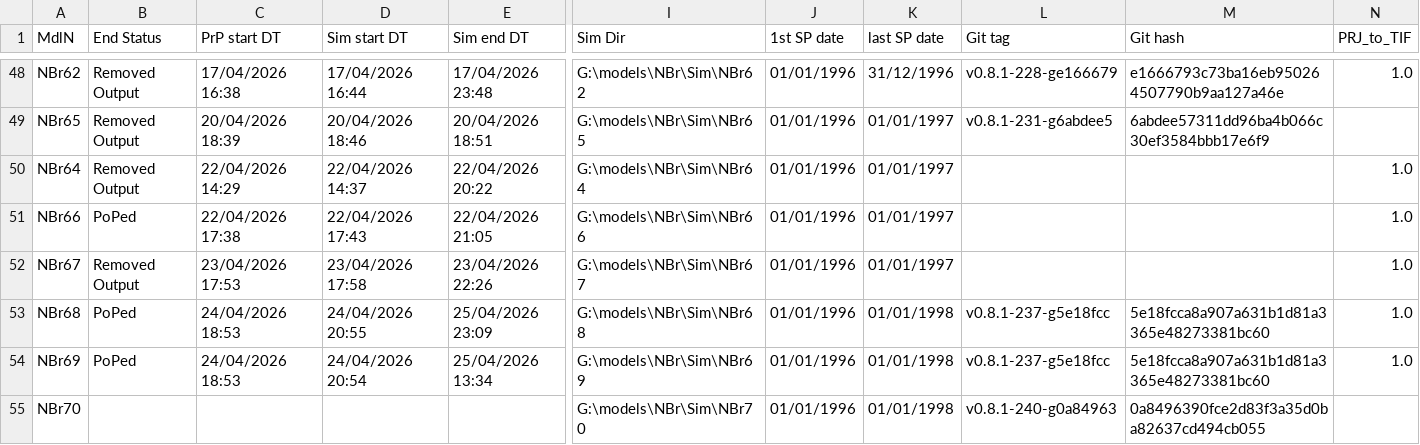
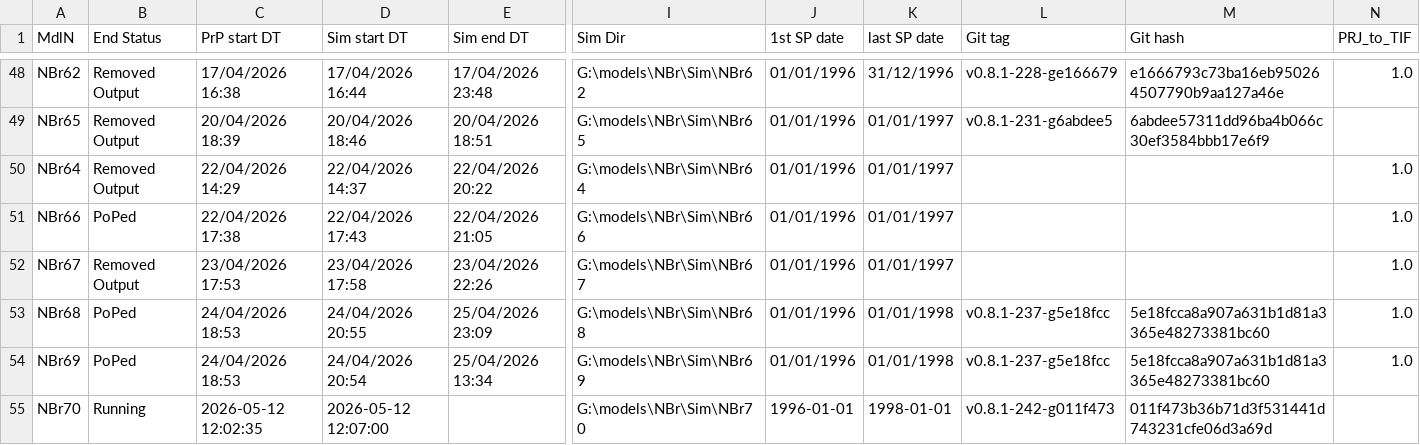
Before and after one commit to Ydrolog/WS_Mdl, a CSV file: Mng/log_Out.csv, drawn as a sheet; only a part is shown, gaps mark what is left out; the diff names each change by its address in the sheet, - before the commit and + after, or states it on an @@ line.

Commit message:
NBr70 re-started

```diff
--- a/Mng/log_Out.csv
+++ b/Mng/log_Out.csv
-B55 (End Status): (empty)
+B55 (End Status): Running
-C55 (PrP start DT): (empty)
+C55 (PrP start DT): 2026-05-12 12:02:35
-D55 (Sim start DT): (empty)
+D55 (Sim start DT): 2026-05-12 12:07:00
-J55 (1st SP date): 01/01/1996
+J55 (1st SP date): 1996-01-01
-K55 (last SP date): 01/01/1998
+K55 (last SP date): 1998-01-01
-L55 (Git tag): v0.8.1-240-g0a84963
+L55 (Git tag): v0.8.1-242-g011f473
-M55 (Git hash): 0a8496390fce2d83f3a35d0ba82637cd494cb055
+M55 (Git hash): 011f473b36b71d3f531441d743231cfe06d3a69d
```
Also changed, not shown: Mng/log_Cfg.csv, 3 other files.
